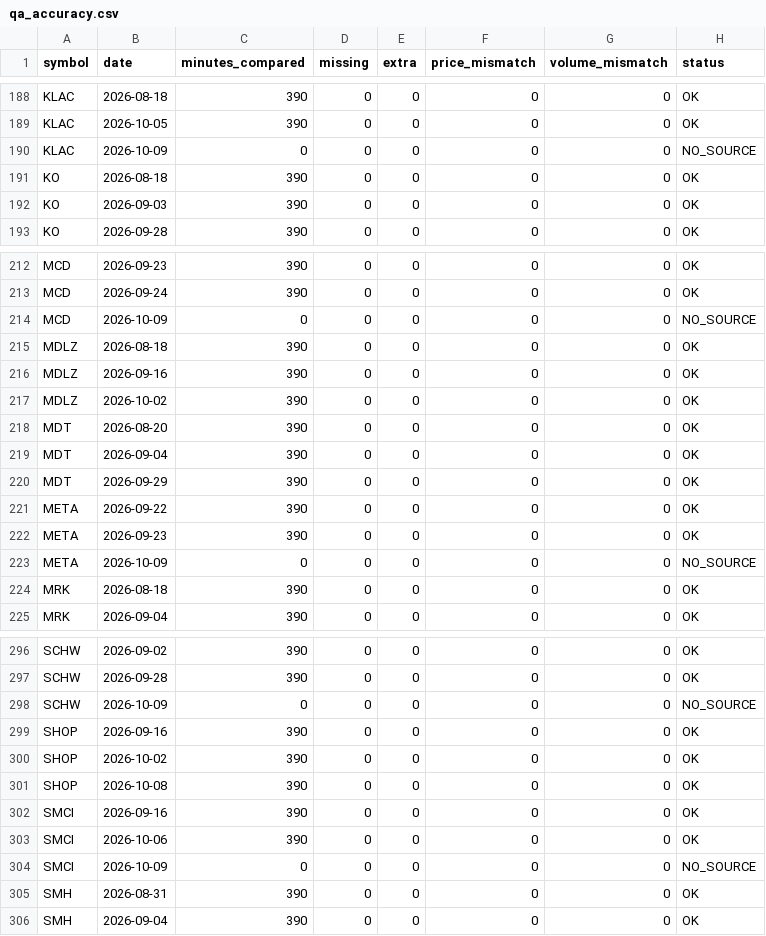
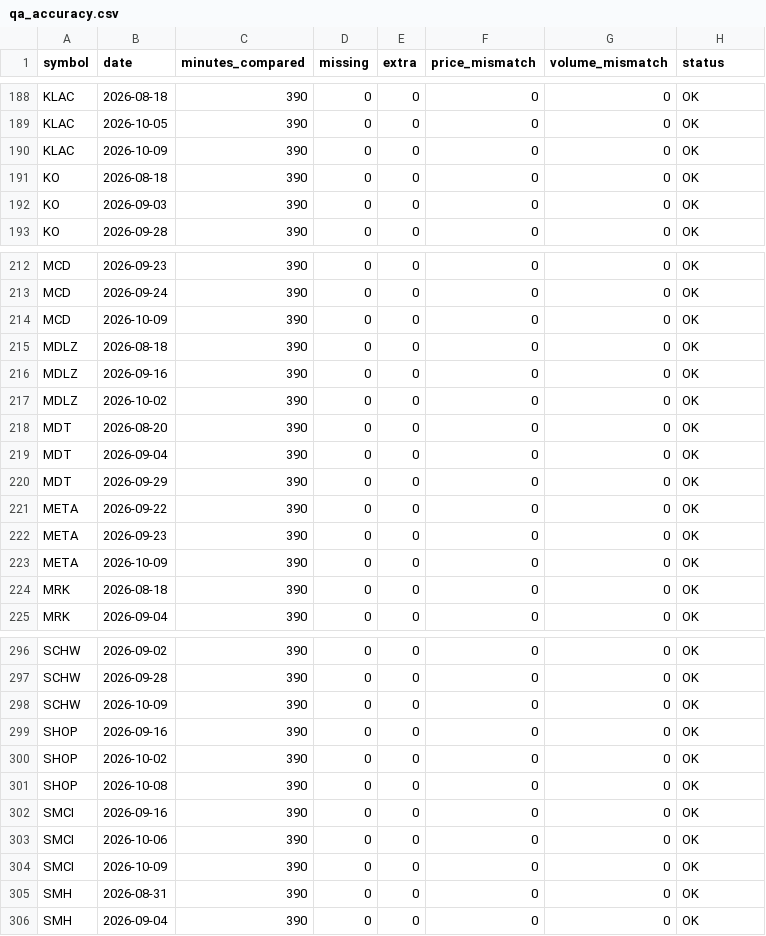
Before and after one commit to Liornim/spmo-market-bridge, a CSV file: .github/audit/qa_accuracy.csv, drawn as a sheet; only a part is shown, gaps mark what is left out; the diff covers the shown part only.

```diff
--- a/.github/audit/qa_accuracy.csv
+++ b/.github/audit/qa_accuracy.csv
@@ -189,3 +189,3 @@ KLAC,2026-08-18,390,0,0,0,0,OK
 KLAC,2026-10-05,390,0,0,0,0,OK
-KLAC,2026-10-09,0,0,0,0,0,NO_SOURCE
+KLAC,2026-10-09,390,0,0,0,0,OK
 KO,2026-08-18,390,0,0,0,0,OK
@@ -213,3 +213,3 @@ MCD,2026-09-23,390,0,0,0,0,OK
 MCD,2026-09-24,390,0,0,0,0,OK
-MCD,2026-10-09,0,0,0,0,0,NO_SOURCE
+MCD,2026-10-09,390,0,0,0,0,OK
 MDLZ,2026-08-18,390,0,0,0,0,OK
@@ -222,3 +222,3 @@ META,2026-09-22,390,0,0,0,0,OK
 META,2026-09-23,390,0,0,0,0,OK
-META,2026-10-09,0,0,0,0,0,NO_SOURCE
+META,2026-10-09,390,0,0,0,0,OK
 MRK,2026-08-18,390,0,0,0,0,OK
@@ -297,3 +297,3 @@ SCHW,2026-09-02,390,0,0,0,0,OK
 SCHW,2026-09-28,390,0,0,0,0,OK
-SCHW,2026-10-09,0,0,0,0,0,NO_SOURCE
+SCHW,2026-10-09,390,0,0,0,0,OK
 SHOP,2026-09-16,390,0,0,0,0,OK
@@ -303,3 +303,3 @@ SMCI,2026-09-16,390,0,0,0,0,OK
 SMCI,2026-10-06,390,0,0,0,0,OK
-SMCI,2026-10-09,0,0,0,0,0,NO_SOURCE
+SMCI,2026-10-09,390,0,0,0,0,OK
 SMH,2026-08-31,390,0,0,0,0,OK
```
Also changed, not shown: 12 edited cells elsewhere in this file, .github/audit/bars_trim.csv, 13 other files.
